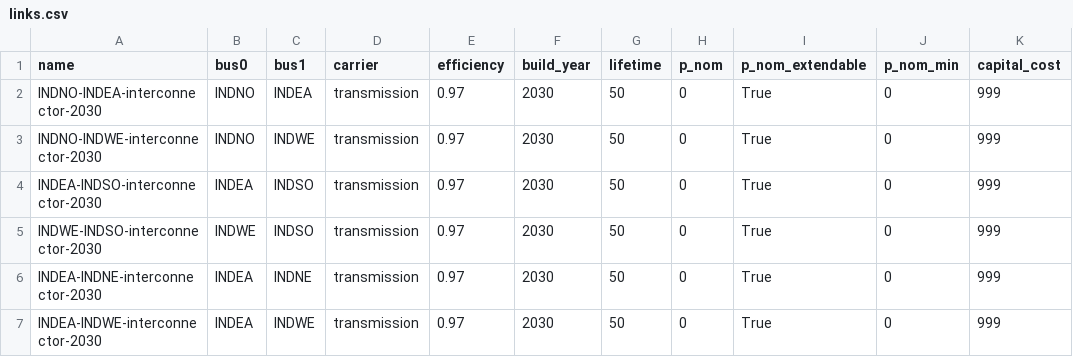
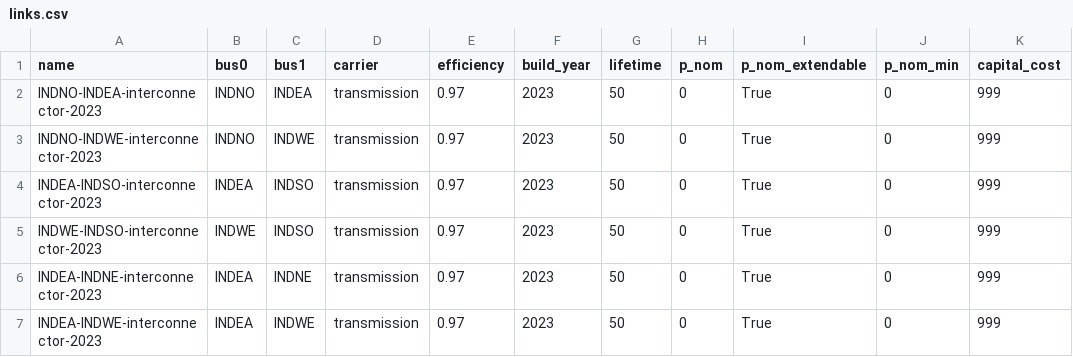
Before and after one commit to transition-zero/tza-pypsa, a CSV file: stock_models/India/links.csv, drawn as a sheet; only a part is shown; the diff names each change by its address in the sheet, - before the commit and + after, or states it on an @@ line.

```diff
--- a/stock_models/India/links.csv
+++ b/stock_models/India/links.csv
-A2 (name): INDNO-INDEA-interconnector-2030
+A2 (name): INDNO-INDEA-interconnector-2023
-F2:F7 (build_year): 2030
+F2:F7 (build_year): 2023
-A3 (name): INDNO-INDWE-interconnector-2030
+A3 (name): INDNO-INDWE-interconnector-2023
-A4 (name): INDEA-INDSO-interconnector-2030
+A4 (name): INDEA-INDSO-interconnector-2023
-A5 (name): INDWE-INDSO-interconnector-2030
+A5 (name): INDWE-INDSO-interconnector-2023
-A6 (name): INDEA-INDNE-interconnector-2030
+A6 (name): INDEA-INDNE-interconnector-2023
-A7 (name): INDEA-INDWE-interconnector-2030
+A7 (name): INDEA-INDWE-interconnector-2023
```
Also changed, not shown: 3 other files.
